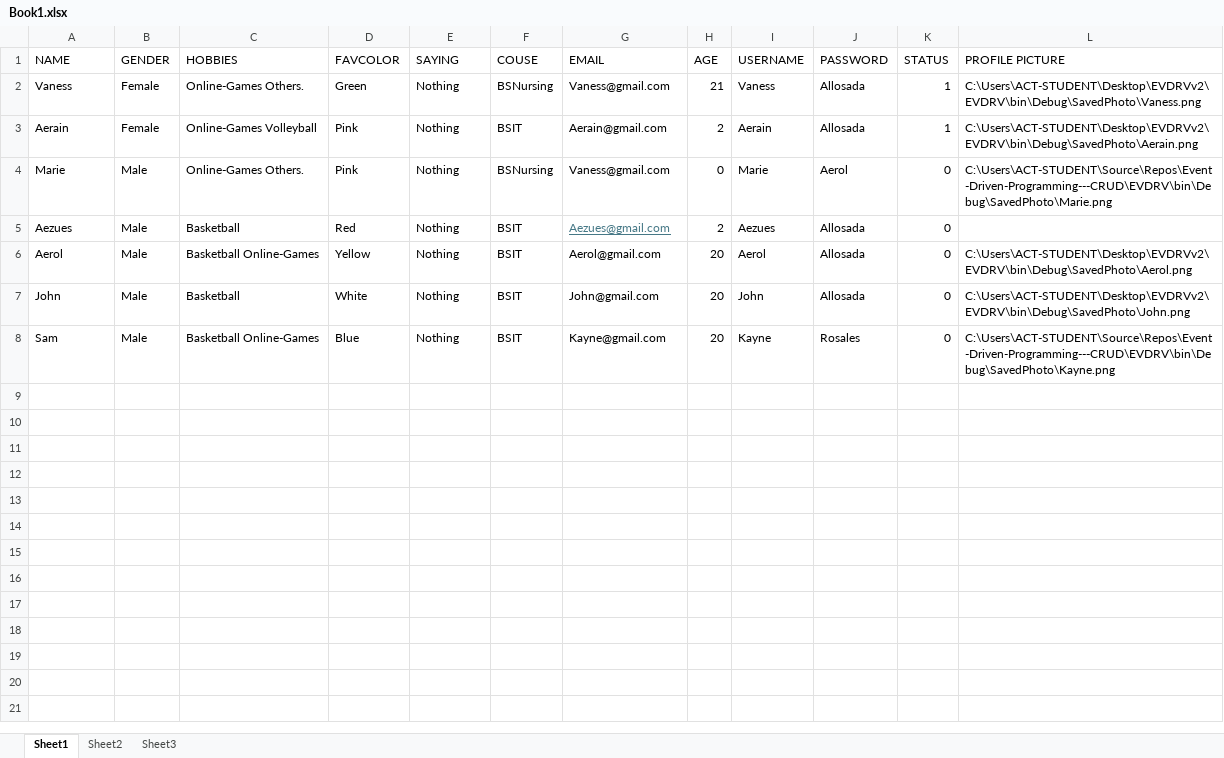
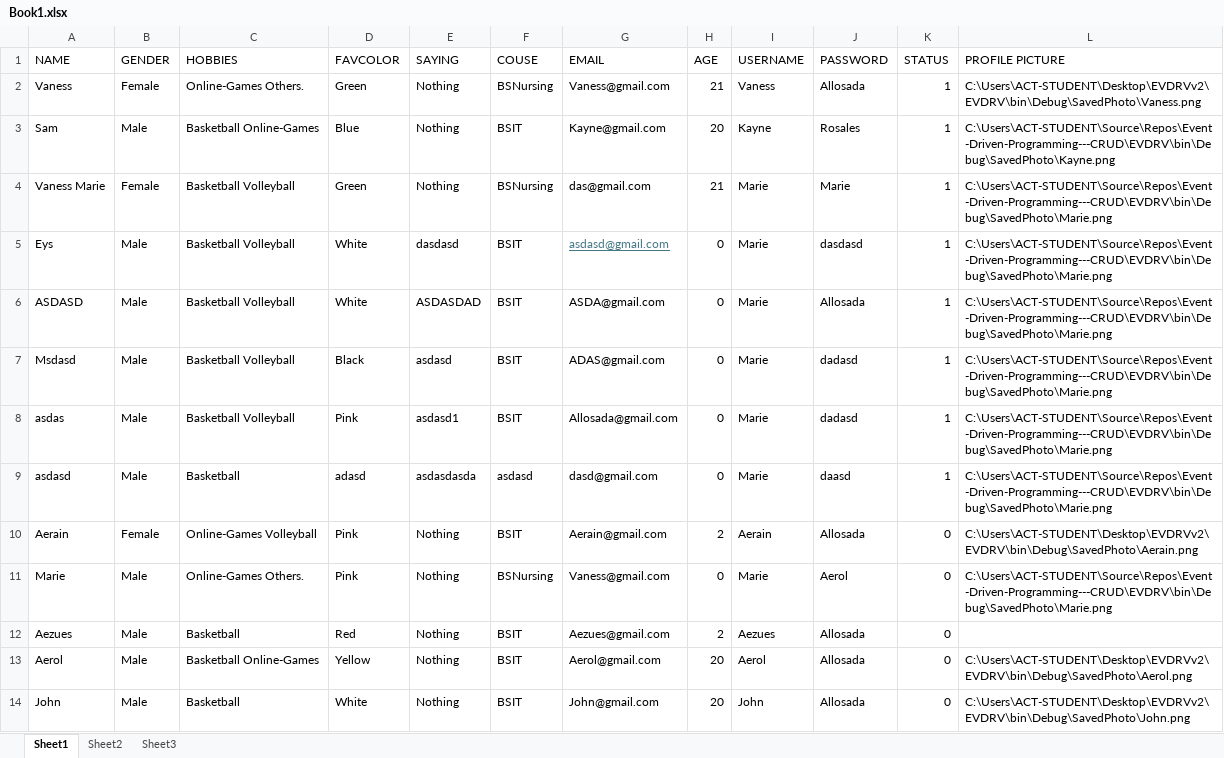
Before and after one commit to AerolUgh/Event-Driven-Programming---CRUD, an Excel workbook: Book1.xlsx, sheet Sheet1, drawn as a sheet; values as stored, in another font and other column widths than the file's, no borders; removed rows and columns are numbered as before the commit, all else as after; the diff names each change by its address in the sheet, - before the commit and + after, or states it on an @@ line.

```diff
--- a/Book1.xlsx (sheet Sheet1)
+++ b/Book1.xlsx (sheet Sheet1)
+row 3: Sam | Male | Basketball Online-Games | Blue | Nothing | BSIT | Kayne@gmail.com | 20 | Kayne | Rosales | 1 | C:\Users\ACT-STUDENT\Source\Repos\Event-Driven-Programming---CRUD\EVDRV\bin\Debug\SavedPhoto\Kayne.png
+row 4: Vaness Marie | Female | Basketball Volleyball | Green | Nothing | BSNursing | das@gmail.com | 21 | Marie | Marie | 1 | C:\Users\ACT-STUDENT\Source\Repos\Event-Driven-Programming---CRUD\EVDRV\bin\Debug\SavedPhoto\Marie.png
+row 5: Eys | Male | Basketball Volleyball | White | dasdasd | BSIT | asdasd@gmail.com | 0 | Marie | dasdasd | 1 | C:\Users\ACT-STUDENT\Source\Repos\Event-Driven-Programming---CRUD\EVDRV\bin\Debug\SavedPhoto\Marie.png
+row 6: ASDASD | Male | Basketball Volleyball | White | ASDASDAD | BSIT | ASDA@gmail.com | 0 | Marie | Allosada | 1 | C:\Users\ACT-STUDENT\Source\Repos\Event-Driven-Programming---CRUD\EVDRV\bin\Debug\SavedPhoto\Marie.png
+row 7: Msdasd | Male | Basketball Volleyball | Black | asdasd | BSIT | ADAS@gmail.com | 0 | Marie | dadasd | 1 | C:\Users\ACT-STUDENT\Source\Repos\Event-Driven-Programming---CRUD\EVDRV\bin\Debug\SavedPhoto\Marie.png
+row 8: asdas | Male | Basketball Volleyball | Pink | asdasd1 | BSIT | Allosada@gmail.com | 0 | Marie | dadasd | 1 | C:\Users\ACT-STUDENT\Source\Repos\Event-Driven-Programming---CRUD\EVDRV\bin\Debug\SavedPhoto\Marie.png
+row 9: asdasd | Male | Basketball | adasd | asdasdasda | asdasd | dasd@gmail.com | 0 | Marie | daasd | 1 | C:\Users\ACT-STUDENT\Source\Repos\Event-Driven-Programming---CRUD\EVDRV\bin\Debug\SavedPhoto\Marie.png
-K10 (STATUS): 1
+K10 (STATUS): 0
@@ G12 underline: on → off, text colour: #467886 → black @@
-row 8: Sam | Male | Basketball Online-Games | Blue | Nothing | BSIT | Kayne@gmail.com | 20 | Kayne | Rosales | 0 | C:\Users\ACT-STUDENT\Source\Repos\Event-Driven-Programming---CRUD\EVDRV\bin\Debug\SavedPhoto\Kayne.png
```
Also changed, not shown: sheet Sheet2, sheet Sheet3, 1 other file.
